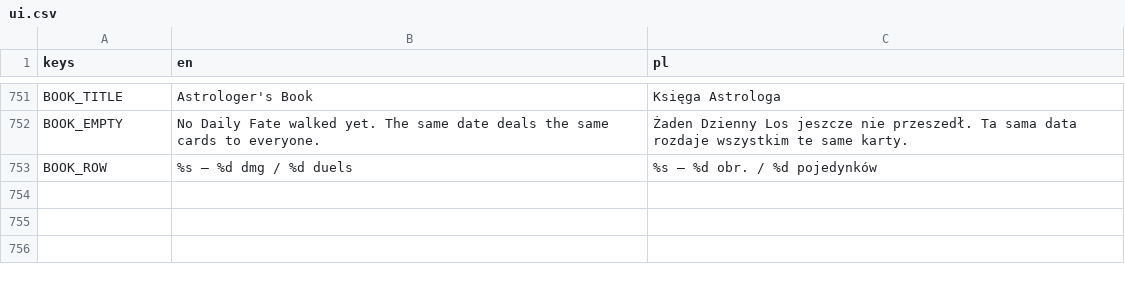
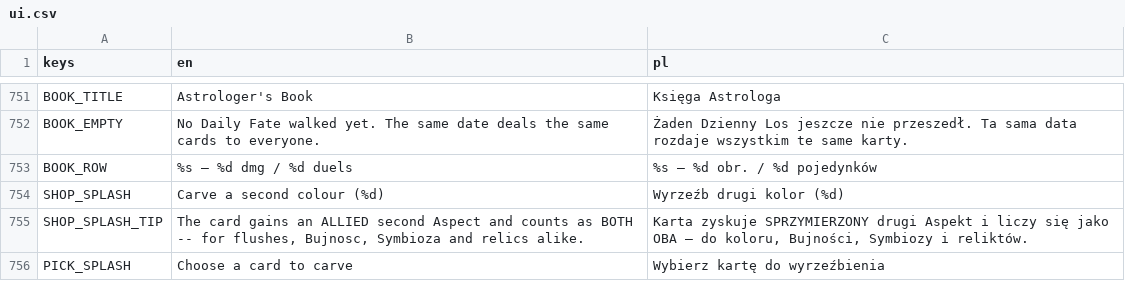
Before and after one commit to actionjacks/Parallaxa_card, a CSV file: data/locale/ui.csv, drawn as a sheet; only a part is shown, gaps mark what is left out.

```diff
--- a/data/locale/ui.csv
+++ b/data/locale/ui.csv
@@ -753 +753,4 @@ BOOK_EMPTY,"No Daily Fate walked yet. The same date deals the same cards to ever
 BOOK_ROW,%s — %d dmg / %d duels,%s — %d obr. / %d pojedynków
+SHOP_SPLASH,Carve a second colour (%d),Wyrzeźb drugi kolor (%d)
+SHOP_SPLASH_TIP,"The card gains an ALLIED second Aspect and counts as BOTH -- for flushes, Bujnosc, Symbioza and relics alike.","Karta zyskuje SPRZYMIERZONY drugi Aspekt i liczy się jako OBA — do koloru, Bujności, Symbiozy i reliktów."
+PICK_SPLASH,Choose a card to carve,Wybierz kartę do wyrzeźbienia
```
Also changed, not shown: 11 other files.
